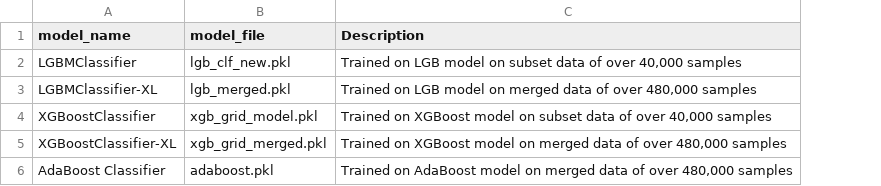
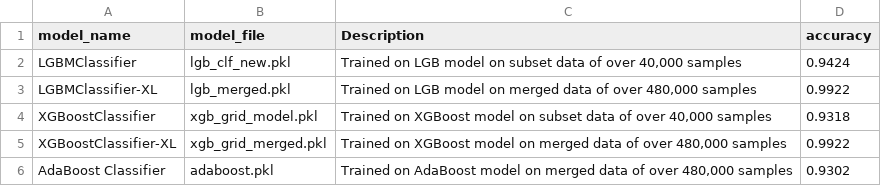
Before and after one commit to ritikakumar0204/DS5010-Final-Project, a CSV file: whowrotethis/models/model_description.csv, drawn as a sheet; the diff names each change by its address in the sheet, - before the commit and + after, or states it on an @@ line.

Commit message:
Add accuracy to model_description

```diff
--- a/whowrotethis/models/model_description.csv
+++ b/whowrotethis/models/model_description.csv
+column D (accuracy), rows 2-6: 0.9424 | 0.9922 | 0.9318 | 0.9922 | 0.9302
```
